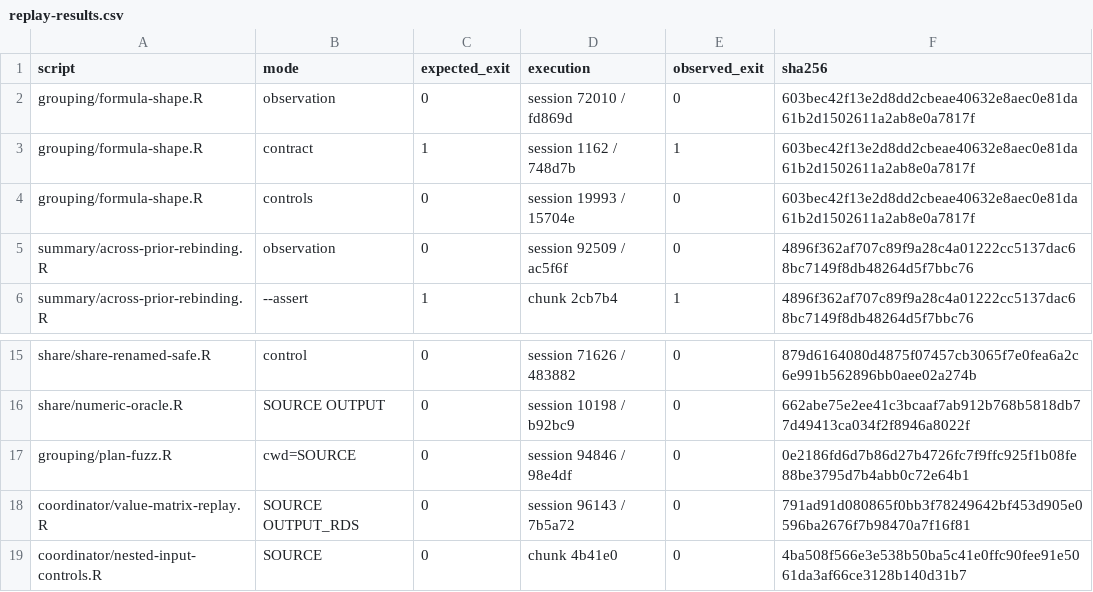
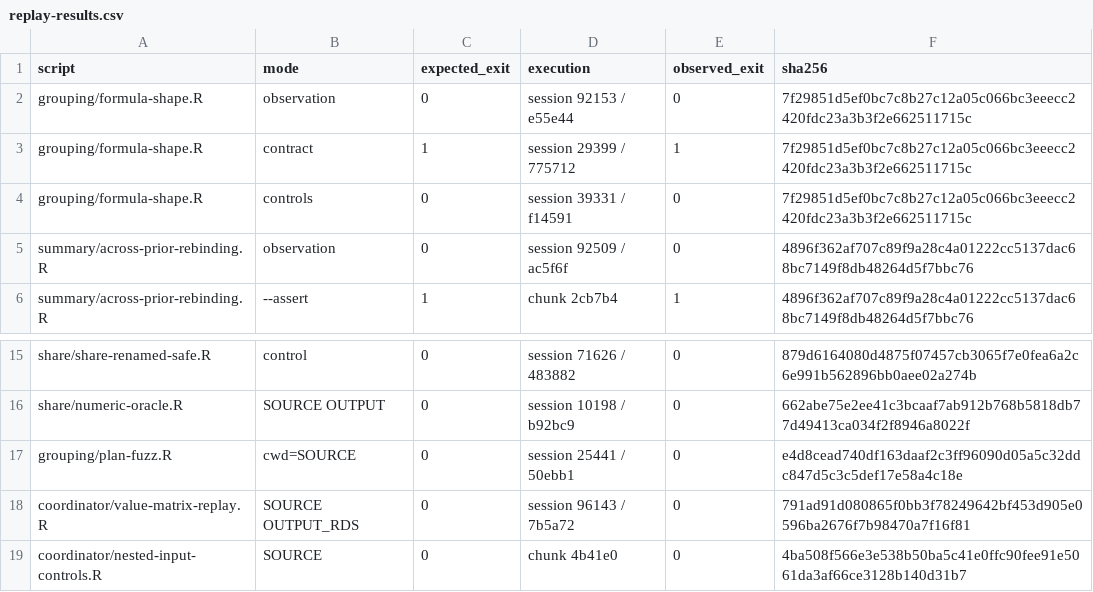
Before and after one commit to sayuks/marginplyr, a CSV file: investigation/2026-11-07-summary-grouping-share-transfer-hunt/coordinator/replay-results.csv, drawn as a sheet; only a part is shown, gaps mark what is left out.

Commit message:
Make Grouping research controls lint-clean
Construct the private-qualified formula control explicitly and spell the existing numeric threshold with its leading zero. Replay the affected research commands, refresh script hashes, and record source linting as an evidence consumer. No package implementation changes.

```diff
--- a/investigation/2026-11-07-summary-grouping-share-transfer-hunt/coordinator/replay-results.csv
+++ b/investigation/2026-11-07-summary-grouping-share-transfer-hunt/coordinator/replay-results.csv
@@ -1,5 +1,5 @@
 "script","mode","expected_exit","execution","observed_exit","sha256"
-"grouping/formula-shape.R","observation",0,"session 72010 / fd869d",0,"603bec42f13e2d8dd2cbeae40632e8aec0e81da61b2d1502611a2ab8e0a7817f"
-"grouping/formula-shape.R","contract",1,"session 1162 / 748d7b",1,"603bec42f13e2d8dd2cbeae40632e8aec0e81da61b2d1502611a2ab8e0a7817f"
-"grouping/formula-shape.R","controls",0,"session 19993 / 15704e",0,"603bec42f13e2d8dd2cbeae40632e8aec0e81da61b2d1502611a2ab8e0a7817f"
+"grouping/formula-shape.R","observation",0,"session 92153 / e55e44",0,"7f29851d5ef0bc7c8b27c12a05c066bc3eeecc2420fdc23a3b3f2e662511715c"
+"grouping/formula-shape.R","contract",1,"session 29399 / 775712",1,"7f29851d5ef0bc7c8b27c12a05c066bc3eeecc2420fdc23a3b3f2e662511715c"
+"grouping/formula-shape.R","controls",0,"session 39331 / f14591",0,"7f29851d5ef0bc7c8b27c12a05c066bc3eeecc2420fdc23a3b3f2e662511715c"
 "summary/across-prior-rebinding.R","observation",0,"session 92509 / ac5f6f",0,"4896f362af707c89f9a28c4a01222cc5137dac68bc7149f8db48264d5f7bbc76"
@@ -16,3 +16,3 @@
 "share/numeric-oracle.R","SOURCE OUTPUT",0,"session 10198 / b92bc9",0,"662abe75e2ee41c3bcaaf7ab912b768b5818db77d49413ca034f2f8946a8022f"
-"grouping/plan-fuzz.R","cwd=SOURCE",0,"session 94846 / 98e4df",0,"0e2186fd6d7b86d27b4726fc7f9ffc925f1b08fe88be3795d7b4abb0c72e64b1"
+"grouping/plan-fuzz.R","cwd=SOURCE",0,"session 25441 / 50ebb1",0,"e4d8cead740df163daaf2c3ff96090d05a5c32ddc847d5c3c5def17e58a4c18e"
 "coordinator/value-matrix-replay.R","SOURCE OUTPUT_RDS",0,"session 96143 / 7b5a72",0,"791ad91d080865f0bb3f78249642bf453d905e0596ba2676f7b98470a7f16f81"
```
Also changed, not shown: investigation/2026-11-07-summary-grouping-share-transfer-hunt/manifest-sha256.csv, 4 other files.
